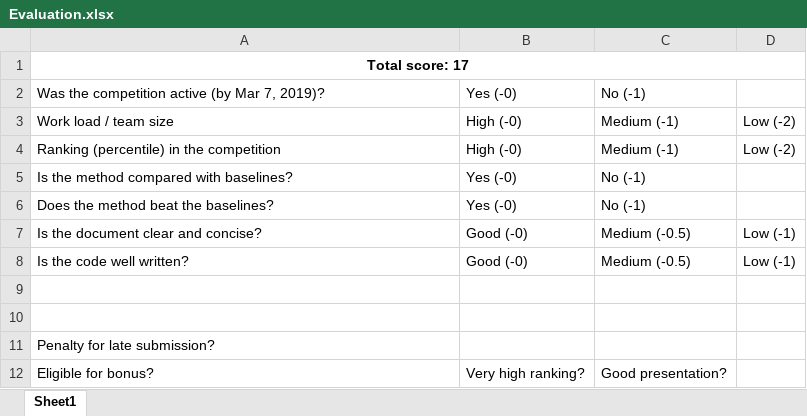
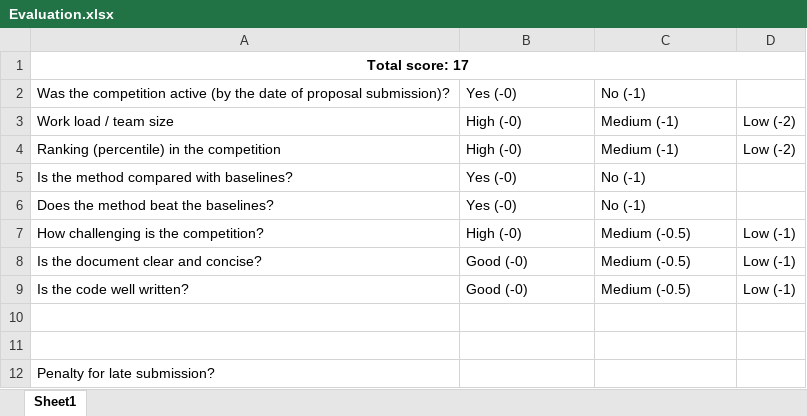
Before and after one commit to wangshusen/CS583A-2019Spring, an Excel workbook: project/Evaluation/Evaluation.xlsx, sheet Sheet1, drawn as a sheet; values as stored, in another font and other column widths than the file's, no borders; removed rows and columns are numbered as before the commit, all else as after; the diff names each change by its address in the sheet, - before the commit and + after, or states it on an @@ line.

```diff
--- a/project/Evaluation/Evaluation.xlsx (sheet Sheet1)
+++ b/project/Evaluation/Evaluation.xlsx (sheet Sheet1)
-A2: …active (by Mar 7, 2019)?
+A2: …active (by the date of proposal submission)?
+row 7: How challenging is the competition? | High (-0) | Medium (-0.5) | Low (-1)
-row 12: Eligible for bonus? | Very high ranking? | Good presentation?
```
Also changed, not shown: 5 other files.
